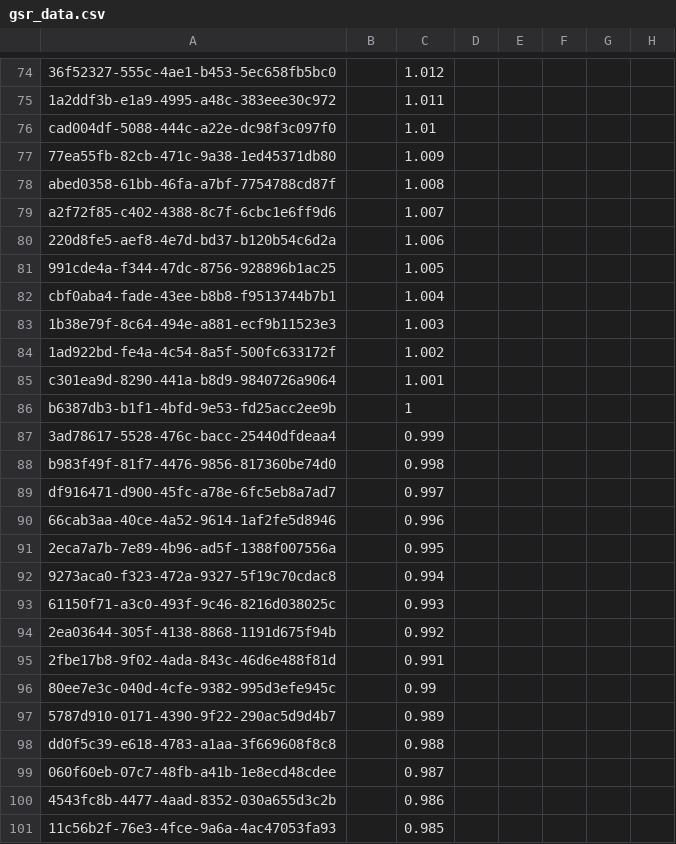
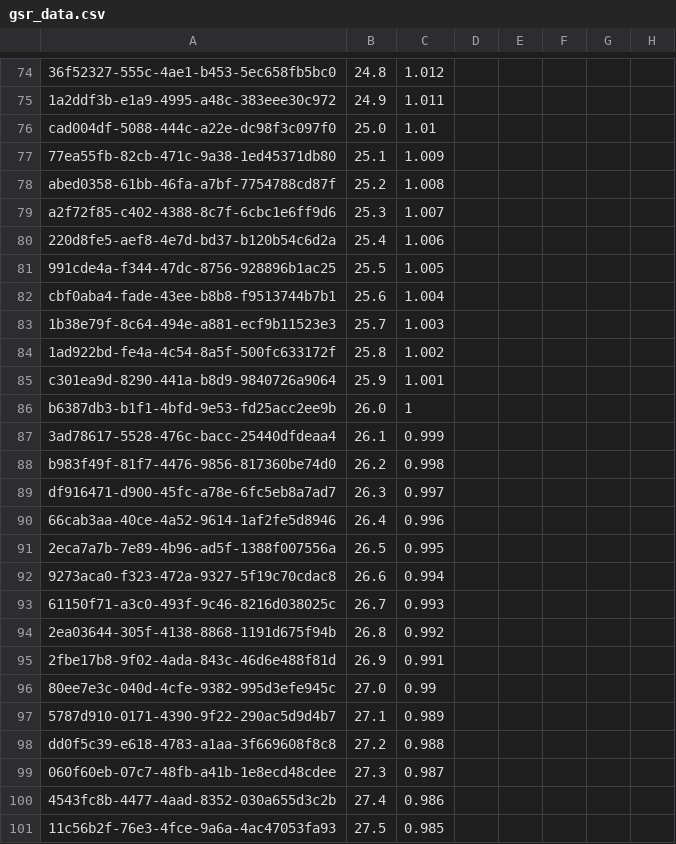
Before and after one commit to arveedev/GSR-Log, a CSV file: public/gsr_data.csv, drawn as a sheet; only a part is shown, gaps mark what is left out; the diff covers the shown part only; the diff names each change by its address in the sheet, - before the commit and + after, or states it on an @@ line.

```diff
--- a/public/gsr_data.csv
+++ b/public/gsr_data.csv
-B74: (empty)
+B74: 24.8
-B75: (empty)
+B75: 24.9
-B76: (empty)
+B76: 25.0
-B77: (empty)
+B77: 25.1
-B78: (empty)
+B78: 25.2
-B79: (empty)
+B79: 25.3
-B80: (empty)
+B80: 25.4
-B81: (empty)
+B81: 25.5
-B82: (empty)
+B82: 25.6
-B83: (empty)
+B83: 25.7
-B84: (empty)
+B84: 25.8
-B85: (empty)
+B85: 25.9
-B86: (empty)
+B86: 26.0
-B87: (empty)
+B87: 26.1
-B88: (empty)
+B88: 26.2
-B89: (empty)
+B89: 26.3
-B90: (empty)
+B90: 26.4
-B91: (empty)
+B91: 26.5
-B92: (empty)
+B92: 26.6
-B93: (empty)
+B93: 26.7
-B94: (empty)
+B94: 26.8
-B95: (empty)
+B95: 26.9
-B96: (empty)
+B96: 27.0
-B97: (empty)
+B97: 27.1
-B98: (empty)
+B98: 27.2
-B99: (empty)
+B99: 27.3
-B100: (empty)
+B100: 27.4
-B101: (empty)
+B101: 27.5
```
Also changed, not shown: 1 added row and 99 edited cells elsewhere in this file, 9 other files.
